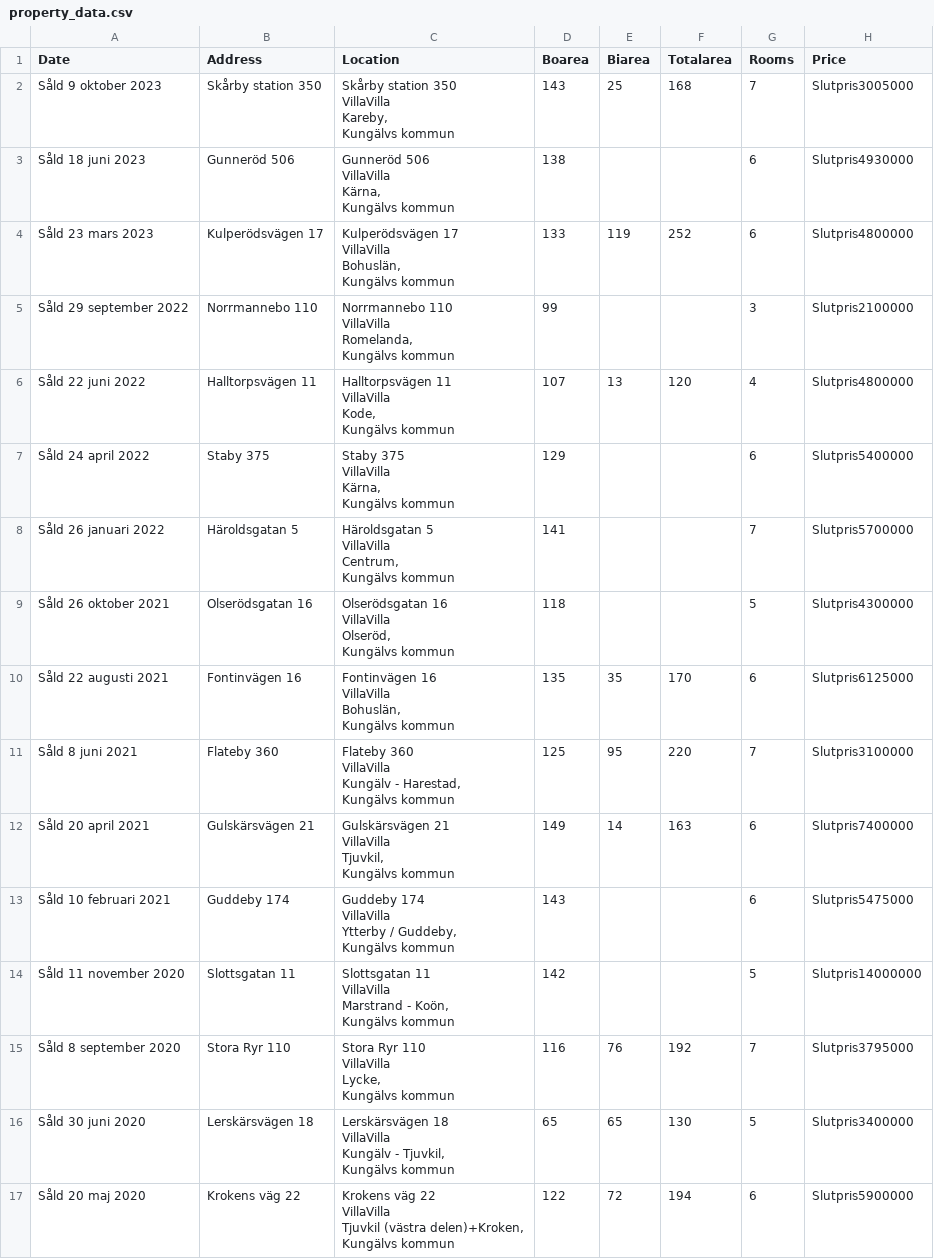
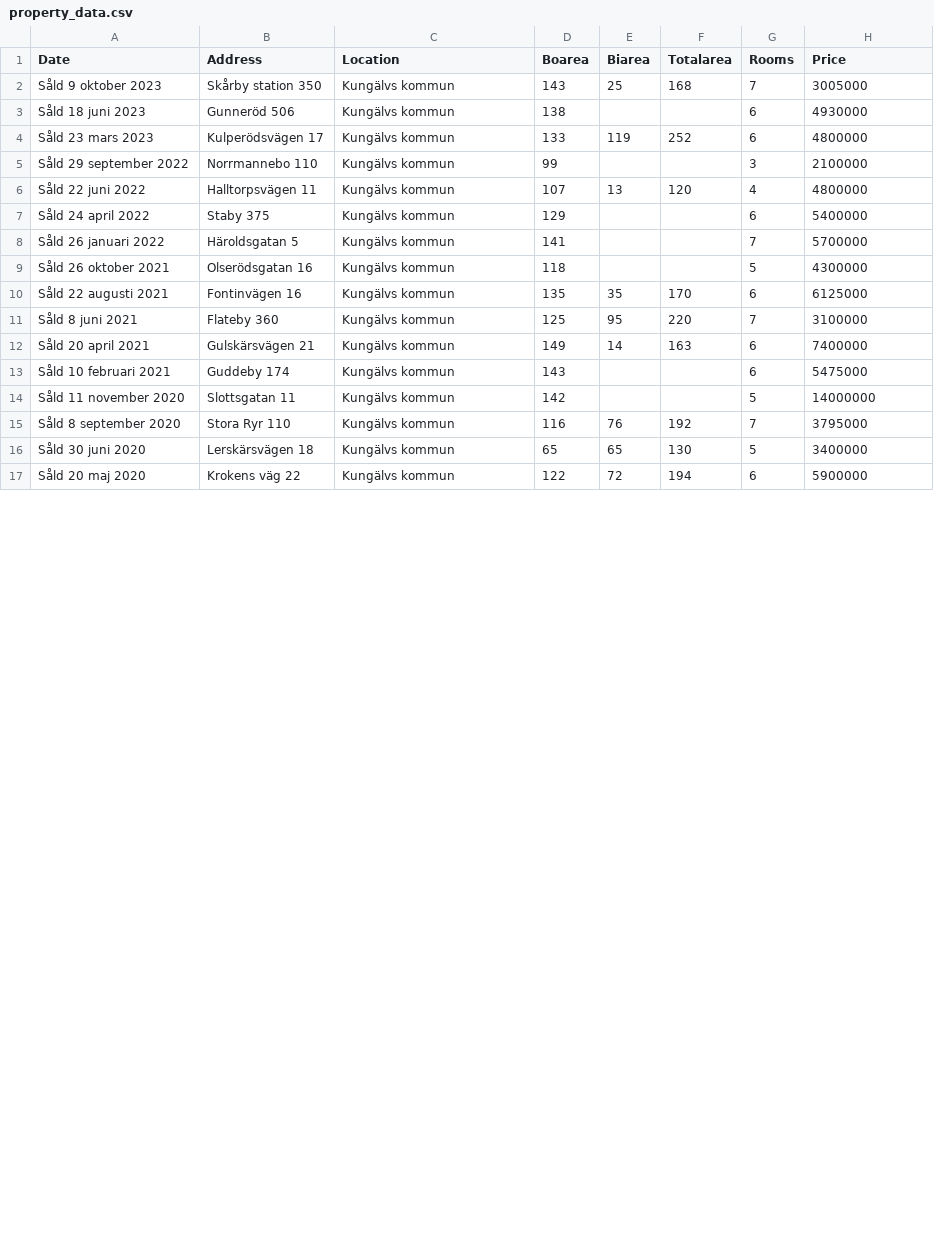
Before and after one commit to SaharSol-bit/assignment2, a CSV file: property_data.csv, drawn as a sheet; only a part is shown; the diff covers the shown part only.

```diff
--- a/property_data.csv
+++ b/property_data.csv
@@ -1,113 +1,17 @@
 Date,Address,Location,Boarea,Biarea,Totalarea,Rooms,Price
-Såld 9 oktober 2023,Skårby station 350,"Skårby station 350
-
-
-VillaVilla
-
-            Kareby,
-          Kungälvs kommun",143,25,168,7,Slutpris3005000
-Såld 18 juni 2023,Gunneröd 506,"Gunneröd 506
-
-
-VillaVilla
-
-            Kärna,
-          Kungälvs kommun",138,,,6,Slutpris4930000
-Såld 23 mars 2023,Kulperödsvägen 17,"Kulperödsvägen 17
-
-
-VillaVilla
-
-            Bohuslän,
-          Kungälvs kommun",133,119,252,6,Slutpris4800000
-Såld 29 september 2022,Norrmannebo 110,"Norrmannebo 110
-
-
-VillaVilla
-
-            Romelanda,
-          Kungälvs kommun",99,,,3,Slutpris2100000
-Såld 22 juni 2022,Halltorpsvägen 11,"Halltorpsvägen 11
-
-
-VillaVilla
-
-            Kode,
-          Kungälvs kommun",107,13,120,4,Slutpris4800000
-Såld 24 april 2022,Staby 375,"Staby 375
-
-
-VillaVilla
-
-            Kärna,
-          Kungälvs kommun",129,,,6,Slutpris5400000
-Såld 26 januari 2022,Häroldsgatan 5,"Häroldsgatan 5
-
-
-VillaVilla
-
-            Centrum,
-          Kungälvs kommun",141,,,7,Slutpris5700000
-Såld 26 oktober 2021,Olserödsgatan 16,"Olserödsgatan 16
-
-
-VillaVilla
-
-            Olseröd,
-          Kungälvs kommun",118,,,5,Slutpris4300000
-Såld 22 augusti 2021,Fontinvägen 16,"Fontinvägen 16
-
-
-VillaVilla
-
-            Bohuslän,
-          Kungälvs kommun",135,35,170,6,Slutpris6125000
-Såld 8 juni 2021,Flateby 360,"Flateby 360
-
-
-VillaVilla
-
-            Kungälv - Harestad,
-          Kungälvs kommun",125,95,220,7,Slutpris3100000
-Såld 20 april 2021,Gulskärsvägen 21,"Gulskärsvägen 21
-
-
-VillaVilla
-
-            Tjuvkil,
-          Kungälvs kommun",149,14,163,6,Slutpris7400000
-Såld 10 februari 2021,Guddeby 174,"Guddeby 174
-
-
-VillaVilla
-
-            Ytterby / Guddeby,
-          Kungälvs kommun",143,,,6,Slutpris5475000
-Såld 11 november 2020,Slottsgatan 11,"Slottsgatan 11
-
-
-VillaVilla
-
-            Marstrand - Koön,
-          Kungälvs kommun",142,,,5,Slutpris14000000
-Såld 8 september 2020,Stora Ryr 110,"Stora Ryr 110
-
-
-VillaVilla
-
-            Lycke,
-          Kungälvs kommun",116,76,192,7,Slutpris3795000
-Såld 30 juni 2020,Lerskärsvägen 18,"Lerskärsvägen 18
-
-
-VillaVilla
-
-            Kungälv - Tjuvkil,
-          Kungälvs kommun",65,65,130,5,Slutpris3400000
-Såld 20 maj 2020,Krokens väg 22,"Krokens väg 22
-
-
-VillaVilla
-
-            Tjuvkil (västra delen)+Kroken,
-          Kungälvs kommun",122,72,194,6,Slutpris5900000
+Såld 9 oktober 2023,Skårby station 350,Kungälvs kommun,143,25,168,7,3005000
+Såld 18 juni 2023,Gunneröd 506,Kungälvs kommun,138,,,6,4930000
+Såld 23 mars 2023,Kulperödsvägen 17,Kungälvs kommun,133,119,252,6,4800000
+Såld 29 september 2022,Norrmannebo 110,Kungälvs kommun,99,,,3,2100000
+Såld 22 juni 2022,Halltorpsvägen 11,Kungälvs kommun,107,13,120,4,4800000
+Såld 24 april 2022,Staby 375,Kungälvs kommun,129,,,6,5400000
+Såld 26 januari 2022,Häroldsgatan 5,Kungälvs kommun,141,,,7,5700000
+Såld 26 oktober 2021,Olserödsgatan 16,Kungälvs kommun,118,,,5,4300000
+Såld 22 augusti 2021,Fontinvägen 16,Kungälvs kommun,135,35,170,6,6125000
+Såld 8 juni 2021,Flateby 360,Kungälvs kommun,125,95,220,7,3100000
+Såld 20 april 2021,Gulskärsvägen 21,Kungälvs kommun,149,14,163,6,7400000
+Såld 10 februari 2021,Guddeby 174,Kungälvs kommun,143,,,6,5475000
+Såld 11 november 2020,Slottsgatan 11,Kungälvs kommun,142,,,5,14000000
+Såld 8 september 2020,Stora Ryr 110,Kungälvs kommun,116,76,192,7,3795000
+Såld 30 juni 2020,Lerskärsvägen 18,Kungälvs kommun,65,65,130,5,3400000
+Såld 20 maj 2020,Krokens väg 22,Kungälvs kommun,122,72,194,6,5900000
```
Also changed, not shown: 48 edited cells elsewhere in this file, 1 other file.
